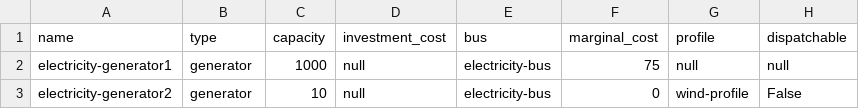
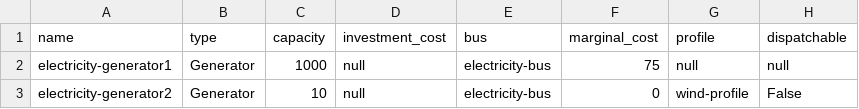
Before and after one commit to oemof/oemof-examples, a CSV file: examples/oemof_0.2/datapackage-reader/facades/generator/datapackage/data/elements/generator.csv, drawn as a sheet.

Commit message:
Update datapackage-reader examples

```diff
--- a/examples/oemof_0.2/datapackage-reader/facades/generator/datapackage/data/elements/generator.csv
+++ b/examples/oemof_0.2/datapackage-reader/facades/generator/datapackage/data/elements/generator.csv
@@ -1,3 +1,3 @@
 name;type;capacity;investment_cost;bus;marginal_cost;profile;dispatchable
-electricity-generator1;generator;1000;null;electricity-bus;75;null;null
-electricity-generator2;generator;10;null;electricity-bus;0;"wind-profile";False
+electricity-generator1;Generator;1000;null;electricity-bus;75;null;null
+electricity-generator2;Generator;10;null;electricity-bus;0;"wind-profile";False
```
Also changed, not shown: 2 other files.
